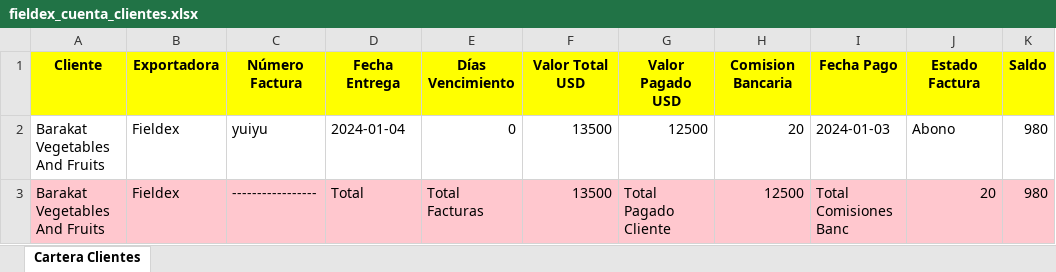
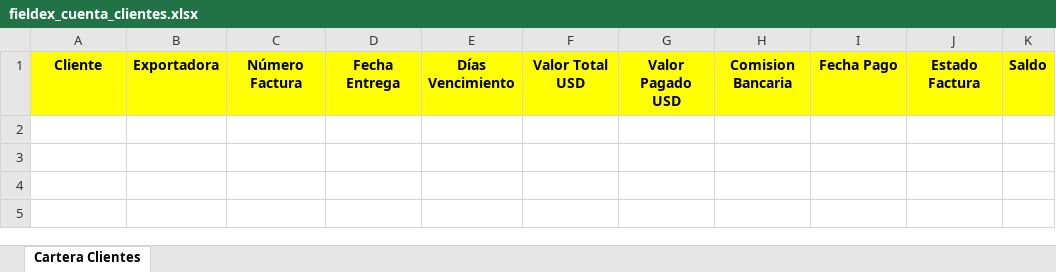
Before and after one commit to Sebastyk120/Comercial, an Excel workbook: fieldex_cuenta_clientes.xlsx, sheet Cartera Clientes, drawn as a sheet; values as stored, in another font and other column widths than the file's, no borders; the diff names each change by its address in the sheet, - before the commit and + after, or states it on an @@ line.

```diff
--- a/fieldex_cuenta_clientes.xlsx (sheet Cartera Clientes)
+++ b/fieldex_cuenta_clientes.xlsx (sheet Cartera Clientes)
-row 2: Barakat Vegetables And Fruits | Fieldex | yuiyu | 2024-01-04 | 0 | 13500 | 12500 | 20 | 2024-01-03 | Abono | 980
-row 3: Barakat Vegetables And Fruits | Fieldex | ----------------- | Total | Total Facturas | 13500 | Total Pagado Cliente | 12500 | Total Comisiones Banc | 20 | 980
```
Also changed, not shown: estado_cuenta_clientes.xlsx, etnico_cuenta_clientes.xlsx, 12 other files.
